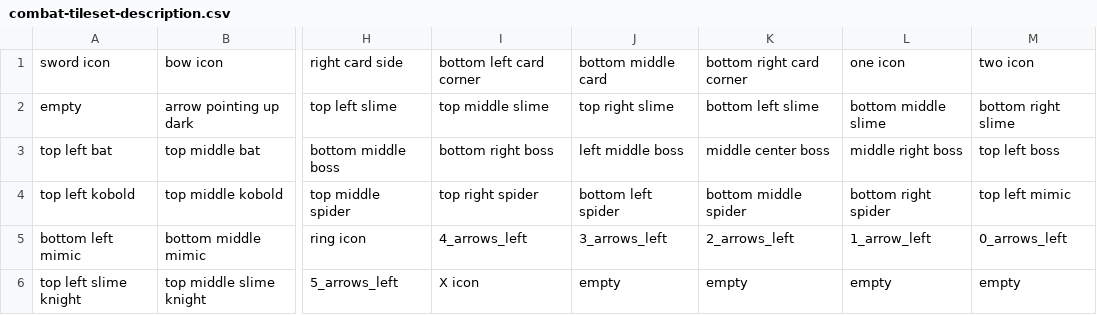
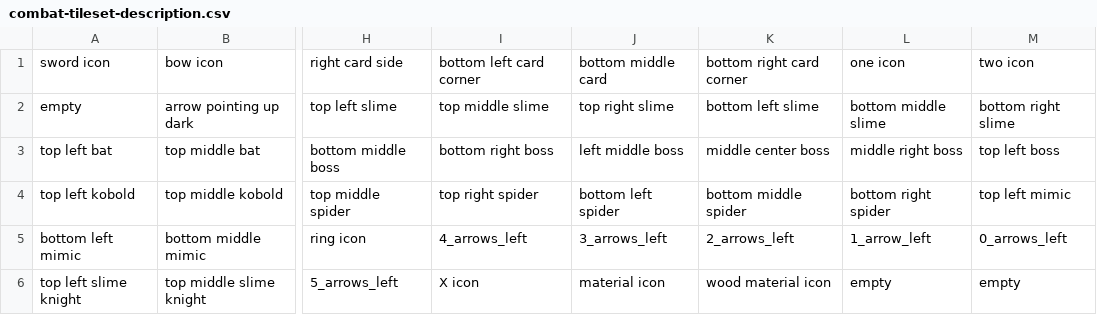
Before and after one commit to GalliaBelgicaSystems/kaartenheld, a CSV file: assets/combat-tileset-description.csv, drawn as a sheet; only a part is shown, gaps mark what is left out; the diff names each change by its address in the sheet, - before the commit and + after, or states it on an @@ line.

Commit message:
Menu material icons + fight3 weapon icons (new-icons-menu)
Wire the new combat-tile.png cells (material icon, wood material icon)
and palette.txt inventory1-4 ramps into the game:

- Cards menu (DECK list + detail): per-row material ingot OAM icon over
  the col-8 spacer (col-3 gap on detail), tinted per material via the
  inventory1-4 obj aliases (bronze 0, iron 1, mythril 6, wood 5; steel
  shares iron). Tiles stream to OAM 118-121 on DECK renders (time-share
  blob offsets 18-21, restored on overworld entry with canonical OBJ).
- Weapon icons in menus (DECK list, detail, shop rows) use the FIELD
  slot (fight3 white background); battle keeps the wood slot.
- Compile: combat.json rows + reload-boss-tiles extraction, materials
  sheet (compose_material_tiles.py), palette_compiler shades + header,
  Makefile manifest/gfx rules, mismatch allowlist.
- Regression: cards_menu_toggle asserts material OAM tiles/slots.

Full validate gate green (harness, memmap, lint, stack-budget,
verify-oam, verify-music, verify-walkthrough).

```diff
--- a/assets/combat-tileset-description.csv
+++ b/assets/combat-tileset-description.csv
-J6: empty
+J6: material icon
-K6: empty
+K6: wood material icon
```
Also changed, not shown: 45 other files.
